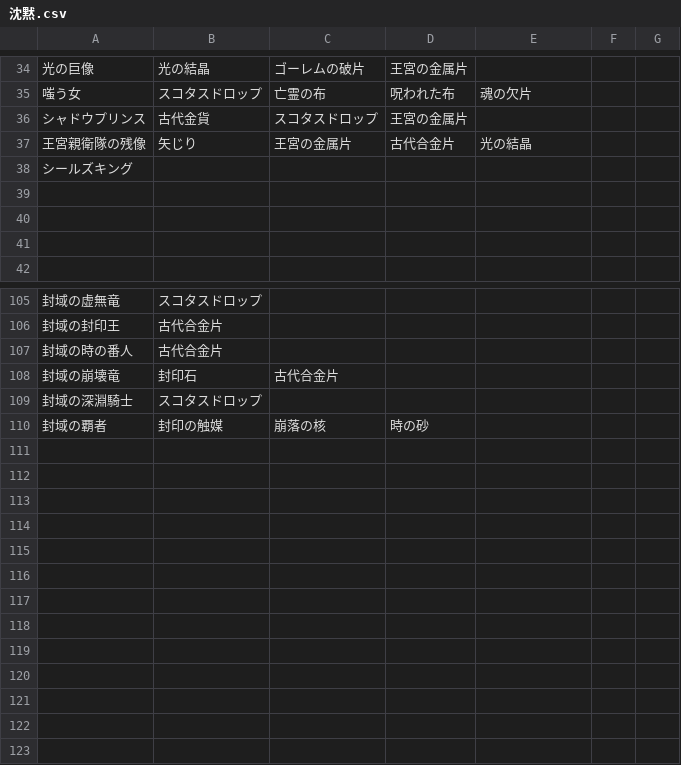
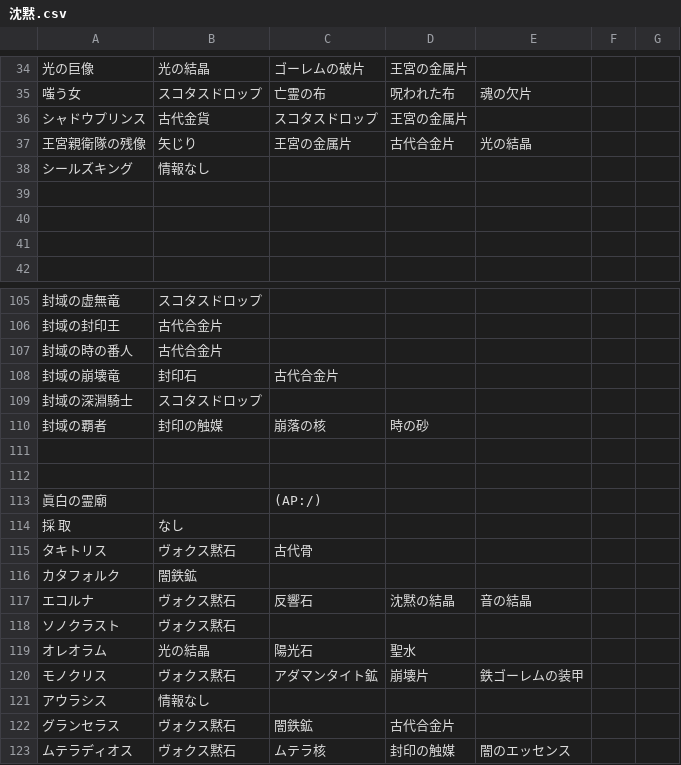
Before and after one commit to ronge-0716/Rbot-reftria, a CSV file: csv/沈黙.csv, drawn as a sheet; only a part is shown, gaps mark what is left out.

```diff
--- a/csv/沈黙.csv
+++ b/csv/沈黙.csv
@@ -37,3 +37,3 @@
 王宮親衛隊の残像,矢じり,王宮の金属片,古代合金片,光の結晶,,
-シールズキング,,,,,,
+シールズキング,情報なし,,,,,
 ,,,,,,
@@ -110 +110,14 @@
 封域の覇者,封印の触媒,崩落の核,時の砂,,,
+,,,,,,
+,,,,,,
+眞白の霊廟,,(AP:/),,,,
+採　取,なし,,,,,
+タキトリス,ヴォクス黙石,古代骨,,,,
+カタフォルク,闇鉄鉱,,,,,
+エコルナ,ヴォクス黙石,反響石,沈黙の結晶,音の結晶,,
+ソノクラスト,ヴォクス黙石,,,,,
+オレオラム,光の結晶,陽光石,聖水,,,
+モノクリス,ヴォクス黙石,アダマンタイト鉱,崩壊片,鉄ゴーレムの装甲,,
+アウラシス,情報なし,,,,,
+グランセラス,ヴォクス黙石,闇鉄鉱,古代合金片,,,
+ムテラディオス,ヴォクス黙石,ムテラ核,封印の触媒,闇のエッセンス,,
```
Also changed, not shown: csv/monster_data.csv, csv/recipes.csv, 13 other files.
